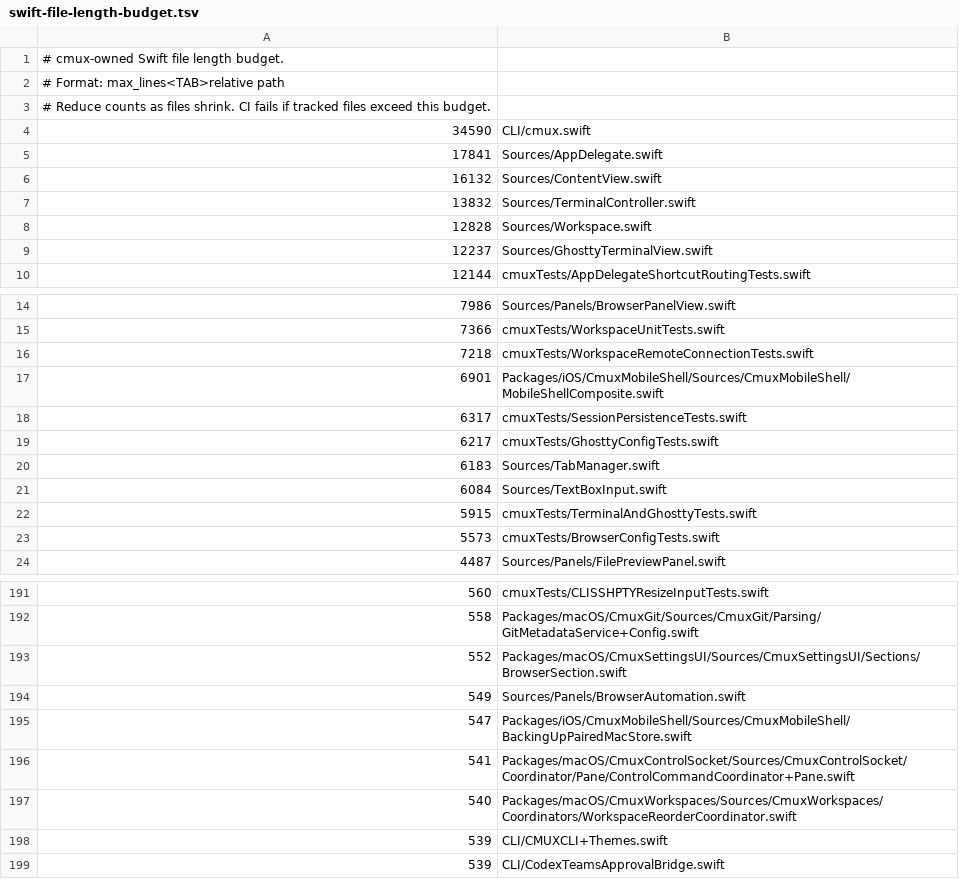
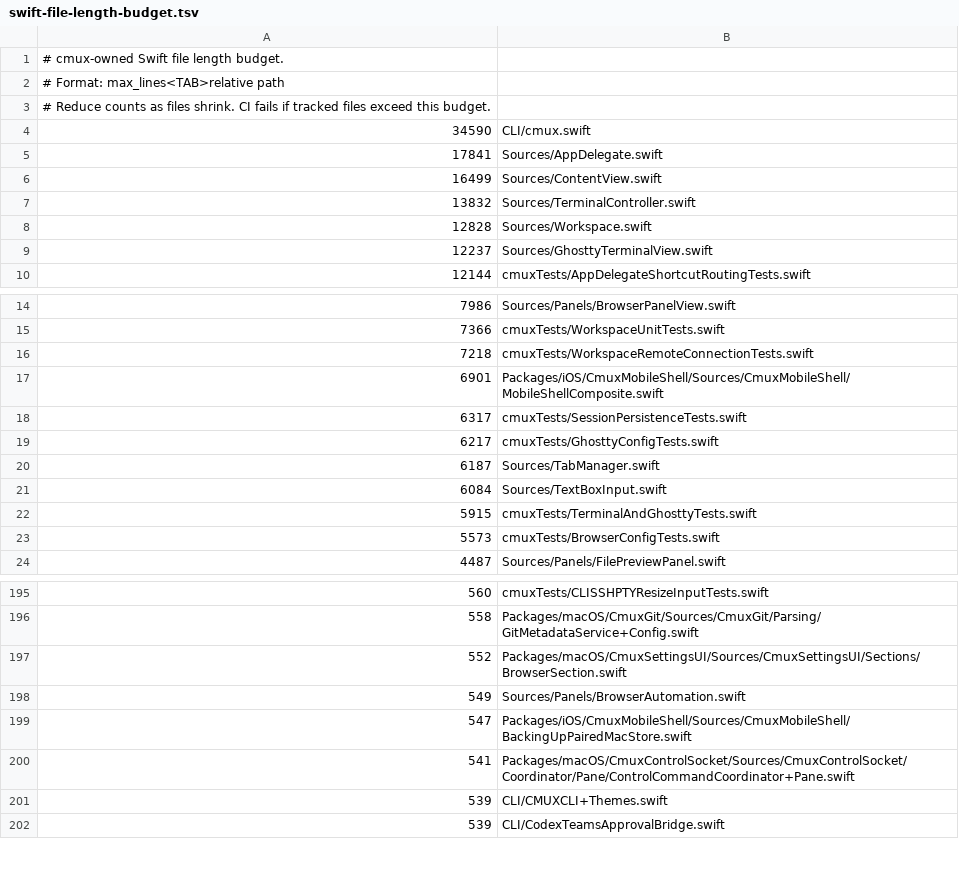
Before and after one commit to emergent-inc/mosaic, a TSV file: .github/swift-file-length-budget.tsv, drawn as a sheet; only a part is shown, gaps mark what is left out; the diff covers the shown part only.

Commit message:
Fix workspace group drag drop intent (#6532)
* Fix workspace group drag drop intent

* Fix workspace group drop targeting edge cases

* Scope workspace group boundary drops

* Fix workspace group boundary no-op drops

* Preserve explicit group drop target slots

* Fix header bottom-edge group reorders

* Respect horizontal intent for header bottom drops

* Use visible rows for group boundary drops

* Normalize grouped row drop x coordinates

* Move header drop zone tests to Swift Testing

* Guard stale explicit group drops

* Use top-level planning for root-side member drops

* Use row-local x for member drop intent

* Clear rewritten group boundary indicators

* Align group member drop target coordinates

* Prune cached workspace row heights

* Restore full-row workspace drop targets

* Keep workspace drop indicator through row exits

* Route workspace drops through list overlay

* Gate workspace reorder overlay hit testing

* Fix workspace sidebar drag drop planning

* Avoid duplicate sidebar drop indicators

* Fix workspace sidebar group drop planning

* Fix workspace group header drop intent

* Fix mixed-pin cross-window workspace drops

* Queue fast workspace reorder drops until targets arrive

* Split workspace reorder drop overlay components

* Avoid repeated group anchor scans during sidebar drops

* Record workspace DnD dogfood checkpoint

* Consolidate sidebar drop indicator line

* Simplify workspace group drop boundaries

* Add workspace root self-drop regression

* Keep workspace root self-drops hidden

* Simplify workspace group drop indicators

* Remove stale workspace drop indent policy

* Fix workspace reorder drop lifecycle races

* Fix workspace group gutter drop targeting

* Add regression for group header drop indicator inset

* Indent group-scoped header drop indicator

* Add regression for pinned child promotion planning

* Align pinned child promotion drop planning

* Add regression for selected workspace group drop visibility

* Keep selected workspace visible after group drops

* Clear stale workspace reorder pending drops

* Update Swift length budget after workspace DnD merge

* Restore workspace drops over sidebar top inset

```diff
--- a/.github/swift-file-length-budget.tsv
+++ b/.github/swift-file-length-budget.tsv
@@ -5,3 +5,3 @@
 17841	Sources/AppDelegate.swift
-16132	Sources/ContentView.swift
+16499	Sources/ContentView.swift
 13832	Sources/TerminalController.swift
@@ -19,3 +19,3 @@
 6217	cmuxTests/GhosttyConfigTests.swift
-6183	Sources/TabManager.swift
+6187	Sources/TabManager.swift
 6084	Sources/TextBoxInput.swift
@@ -196,3 +200,2 @@
 541	Packages/macOS/CmuxControlSocket/Sources/CmuxControlSocket/Coordinator/Pane/ControlCommandCoordinator+Pane.swift
-540	Packages/macOS/CmuxWorkspaces/Sources/CmuxWorkspaces/Coordinators/WorkspaceReorderCoordinator.swift
 539	CLI/CMUXCLI+Themes.swift
```
Also changed, not shown: 5 added rows and 1 removed row elsewhere in this file, 39 other files.
